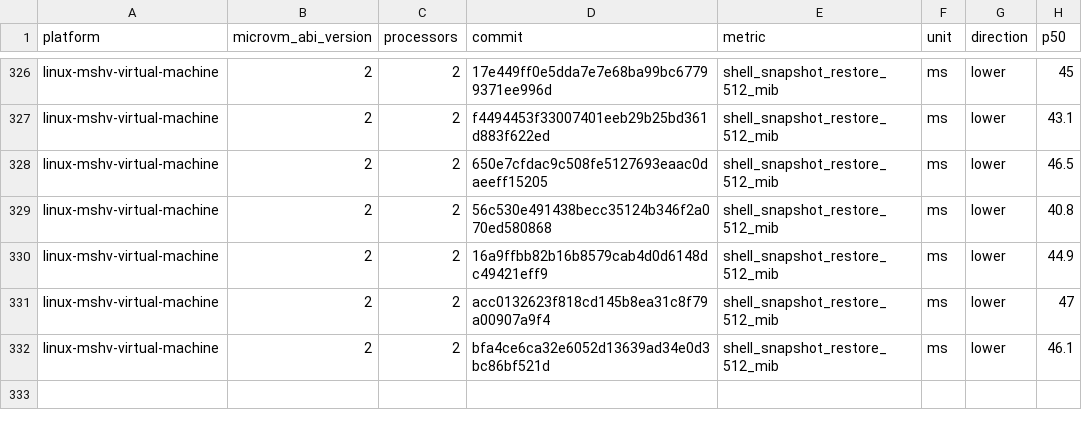
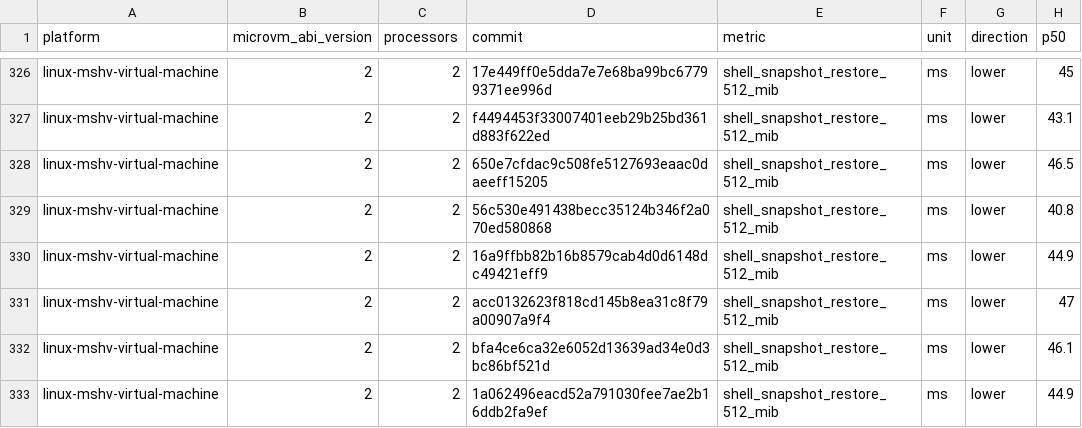
Before and after one commit to Jbansal2/nvx, a CSV file: data/linux-mshv-virtual-machine-microvm-v2-2vcpu.csv, drawn as a sheet; only a part is shown, gaps mark what is left out; the diff names each change by its address in the sheet, - before the commit and + after, or states it on an @@ line.

```diff
--- a/data/linux-mshv-virtual-machine-microvm-v2-2vcpu.csv
+++ b/data/linux-mshv-virtual-machine-microvm-v2-2vcpu.csv
+row 333: linux-mshv-virtual-machine | 2 | 2 | 1a062496eacd52a791030fee7ae2b16ddb2fa9ef | shell_snapshot_restore_512_mib | ms | lower | 44.9
```
Also changed, not shown: data/linux-mshv-virtual-machine-microvm-v2-4vcpu.csv, data/linux-mshv-virtual-machine-microvm-v2-8vcpu.csv, 9 other files.
